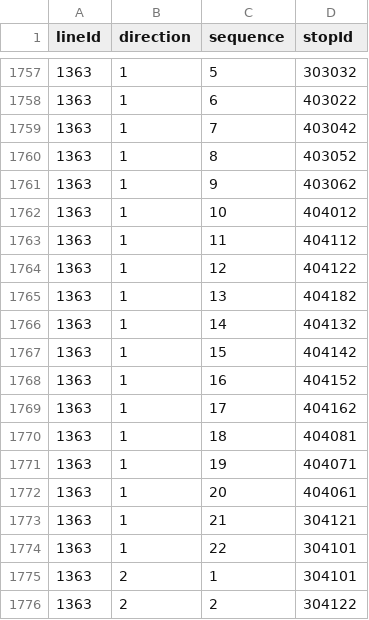
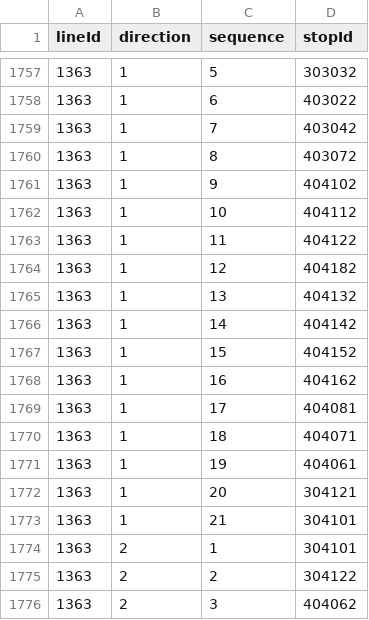
Before and after one commit to openstreetmap-si/bus-routes-osm-lpp, a CSV file: data/lpp/lines_stops.csv, drawn as a sheet; only a part is shown, gaps mark what is left out; the shorter side is filled out with more unchanged rows; the diff covers the shown part only.

```diff
--- a/data/lpp/lines_stops.csv
+++ b/data/lpp/lines_stops.csv
@@ -1759,17 +1759,16 @@
 1363,1,7,403042
-1363,1,8,403052
-1363,1,9,403062
-1363,1,10,404012
-1363,1,11,404112
-1363,1,12,404122
-1363,1,13,404182
-1363,1,14,404132
-1363,1,15,404142
-1363,1,16,404152
-1363,1,17,404162
-1363,1,18,404081
-1363,1,19,404071
-1363,1,20,404061
-1363,1,21,304121
-1363,1,22,304101
+1363,1,8,403072
+1363,1,9,404102
+1363,1,10,404112
+1363,1,11,404122
+1363,1,12,404182
+1363,1,13,404132
+1363,1,14,404142
+1363,1,15,404152
+1363,1,16,404162
+1363,1,17,404081
+1363,1,18,404071
+1363,1,19,404061
+1363,1,20,304121
+1363,1,21,304101
 1363,2,1,304101
```
Also changed, not shown: 2 removed rows and 8 edited cells elsewhere in this file, data/lpp/stops.csv.
